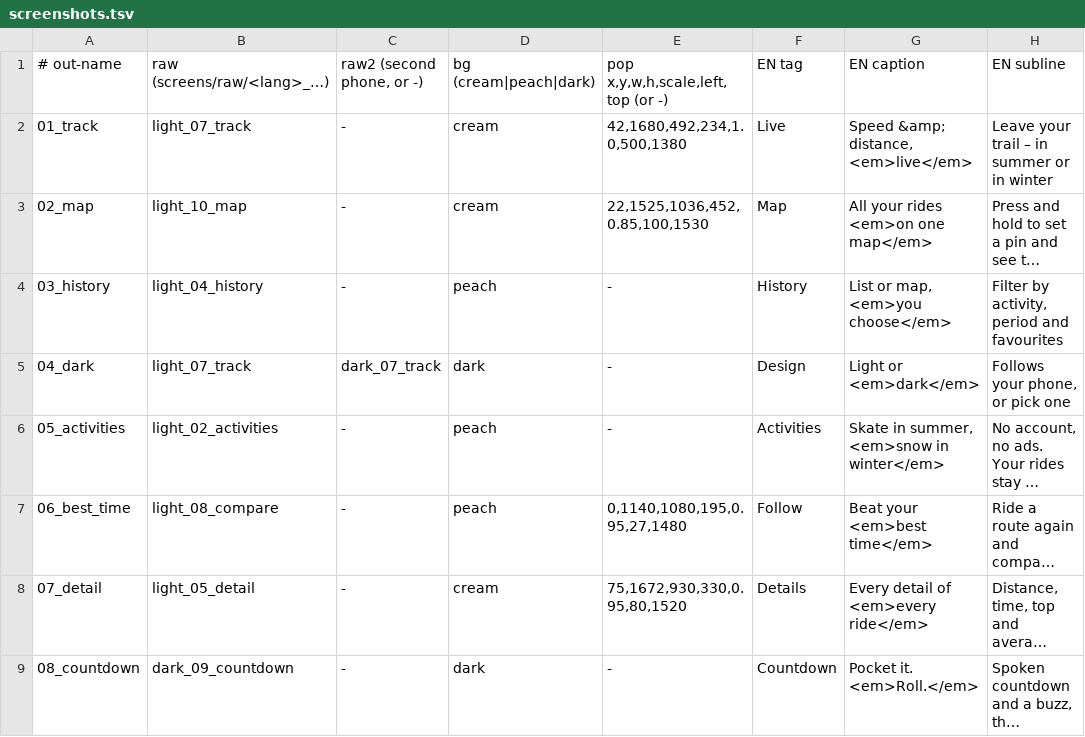
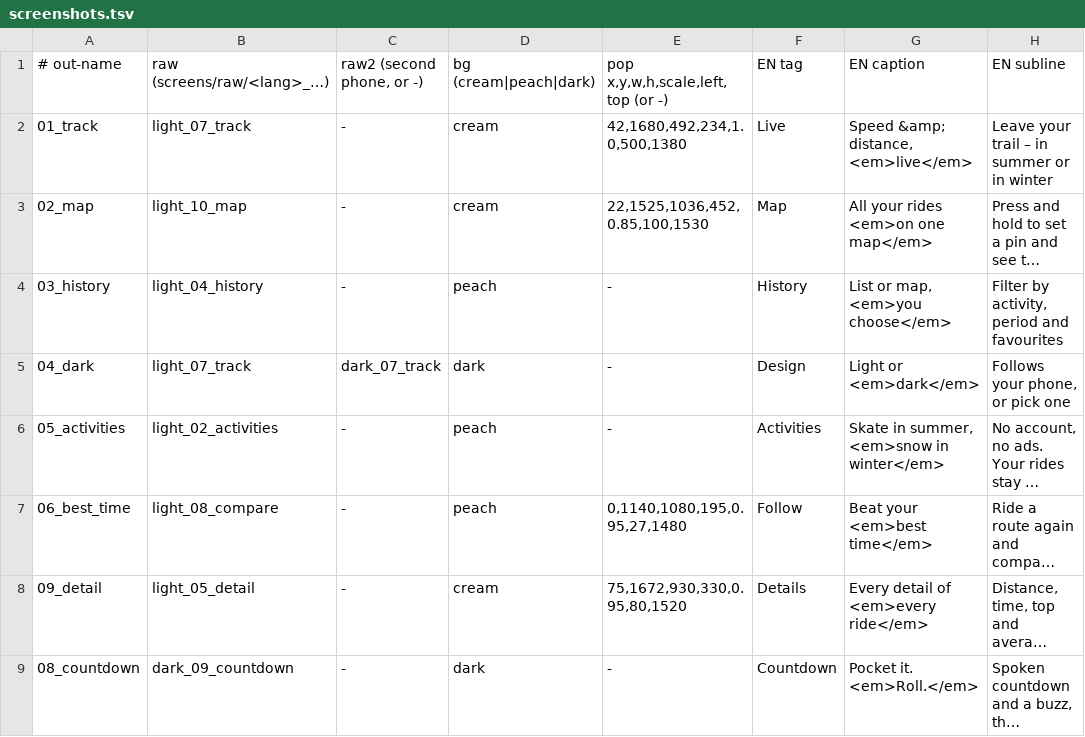
Before and after one commit to Valijuu/Retrail, a TSV file: store/play/screenshots.tsv, drawn as a sheet; only a part is shown; long unchanged cells end in …; the diff names each change by its address in the sheet, - before the commit and + after, or states it on an @@ line.

```diff
--- a/store/play/screenshots.tsv
+++ b/store/play/screenshots.tsv
-A8: 07_detail
+A8: 09_detail
```
Also changed, not shown: 5 other files.
